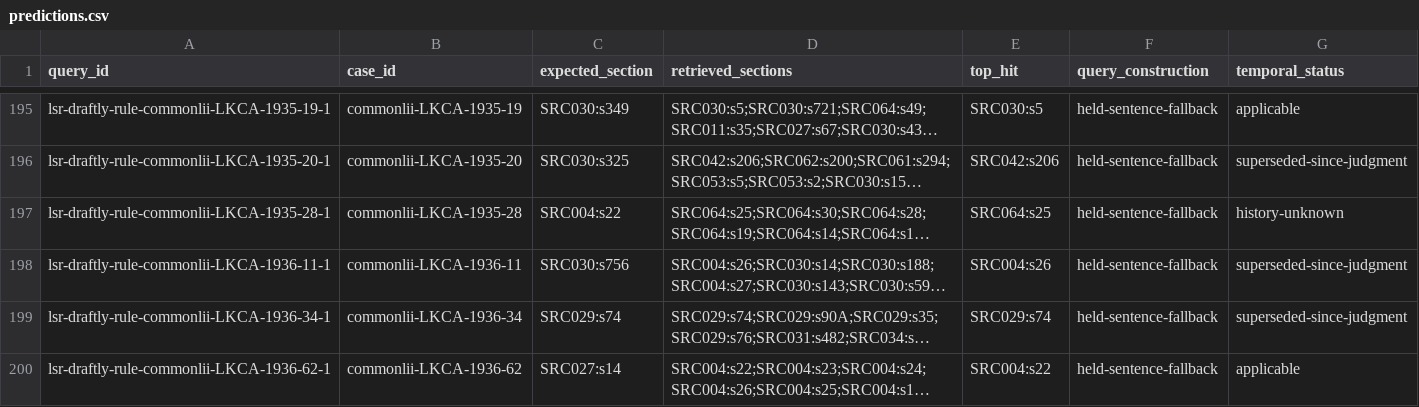
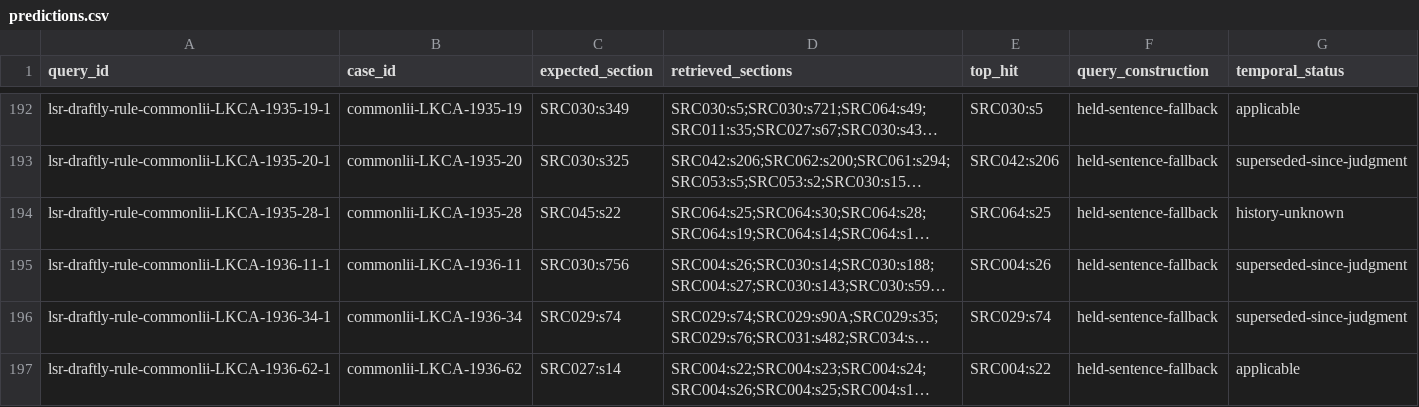
Before and after one commit to Draftly-LK/draftly-research, a CSV file: evaluation/runs/statute-retrieval-lsr-v1/predictions.csv, drawn as a sheet; only a part is shown, gaps mark what is left out; long unchanged cells end in …; addresses are those after the commit; the diff covers the shown part only; the diff names each change by its address in the sheet, - before the commit and + after, or states it on an @@ line.

```diff
--- a/evaluation/runs/statute-retrieval-lsr-v1/predictions.csv
+++ b/evaluation/runs/statute-retrieval-lsr-v1/predictions.csv
-C194 (expected_section): SRC004:s22
+C194 (expected_section): SRC045:s22
```
Also changed, not shown: 1 added row, 25 removed rows and 1 edited cell elsewhere in this file, evaluation/runs/statute-retrieval-lsr-v1/per-question-scores.csv, scripts/case-law-statute-linking/output/alias_seed.csv, 5 other files.
